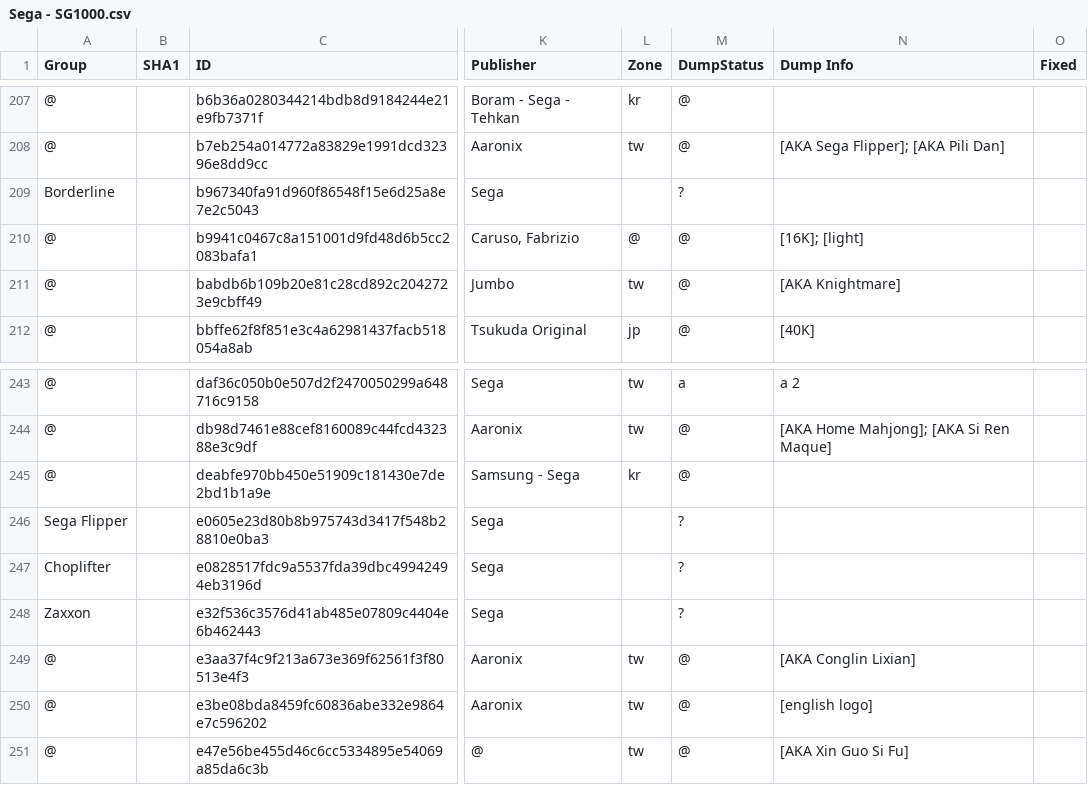
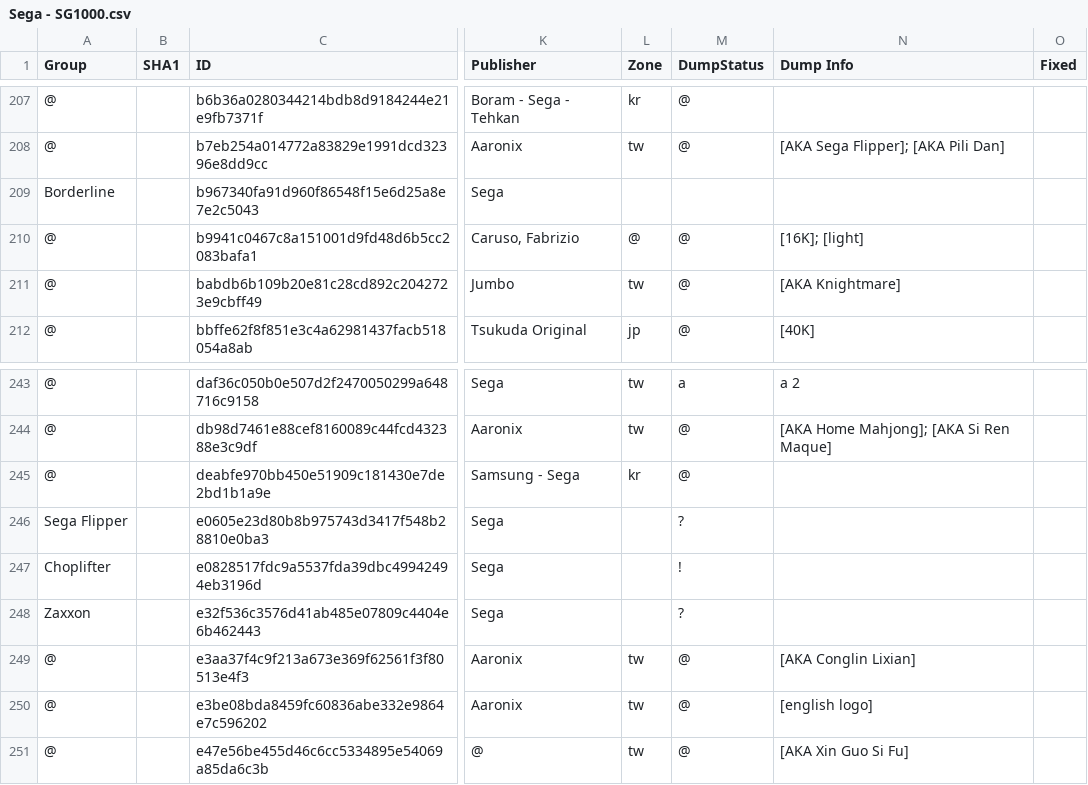
Before and after one commit to Chixpy/Emuteca, a CSV file: bin/Databases/Sega - SG1000.csv, drawn as a sheet; only a part is shown, gaps mark what is left out; the diff covers the shown part only; the diff names each change by its address in the sheet, - before the commit and + after, or states it on an @@ line.

```diff
--- a/bin/Databases/Sega - SG1000.csv
+++ b/bin/Databases/Sega - SG1000.csv
-M209 (DumpStatus): ?
+M209 (DumpStatus): (empty)
-M247 (DumpStatus): ?
+M247 (DumpStatus): !
```
Also changed, not shown: 29 edited cells elsewhere in this file, 21 other files.
